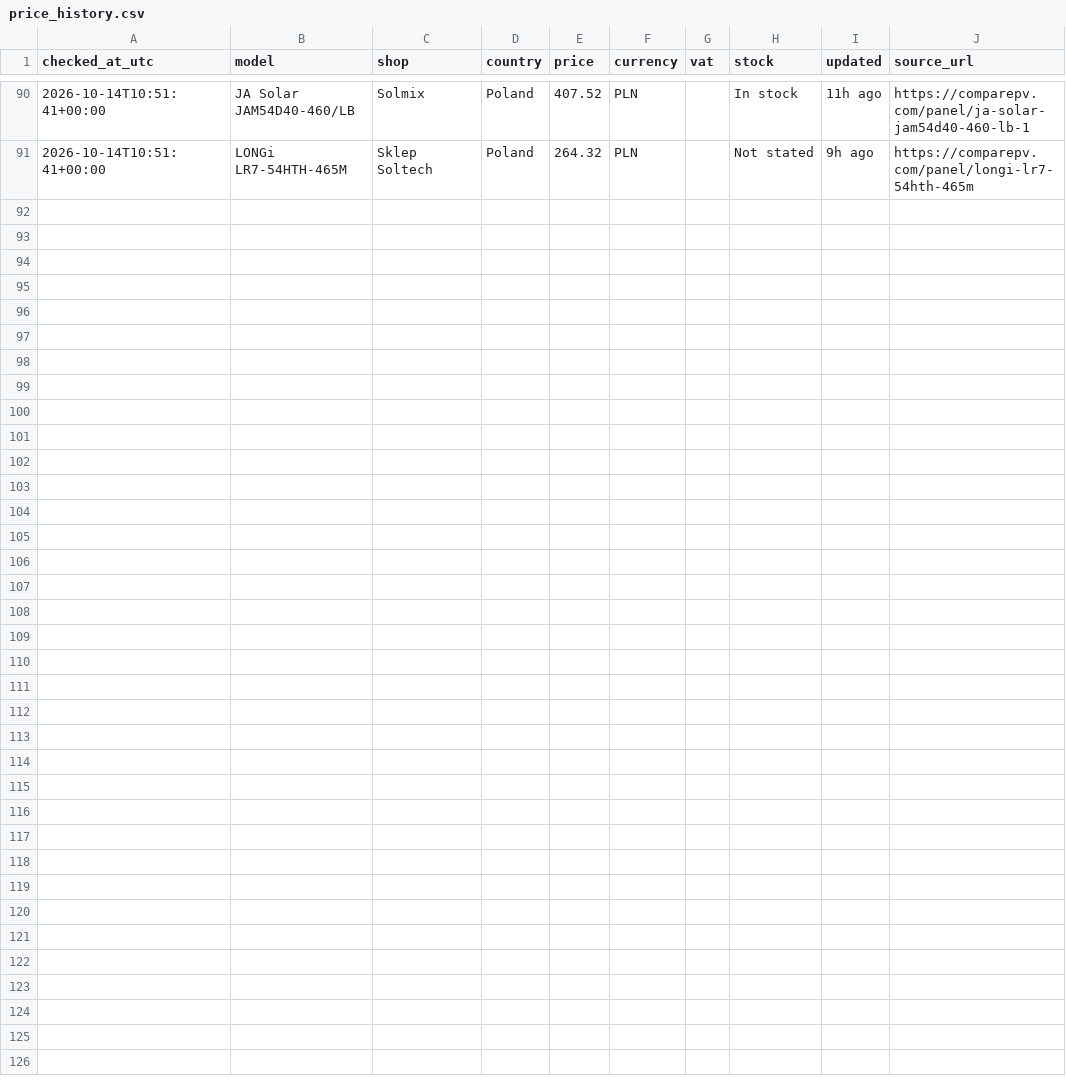
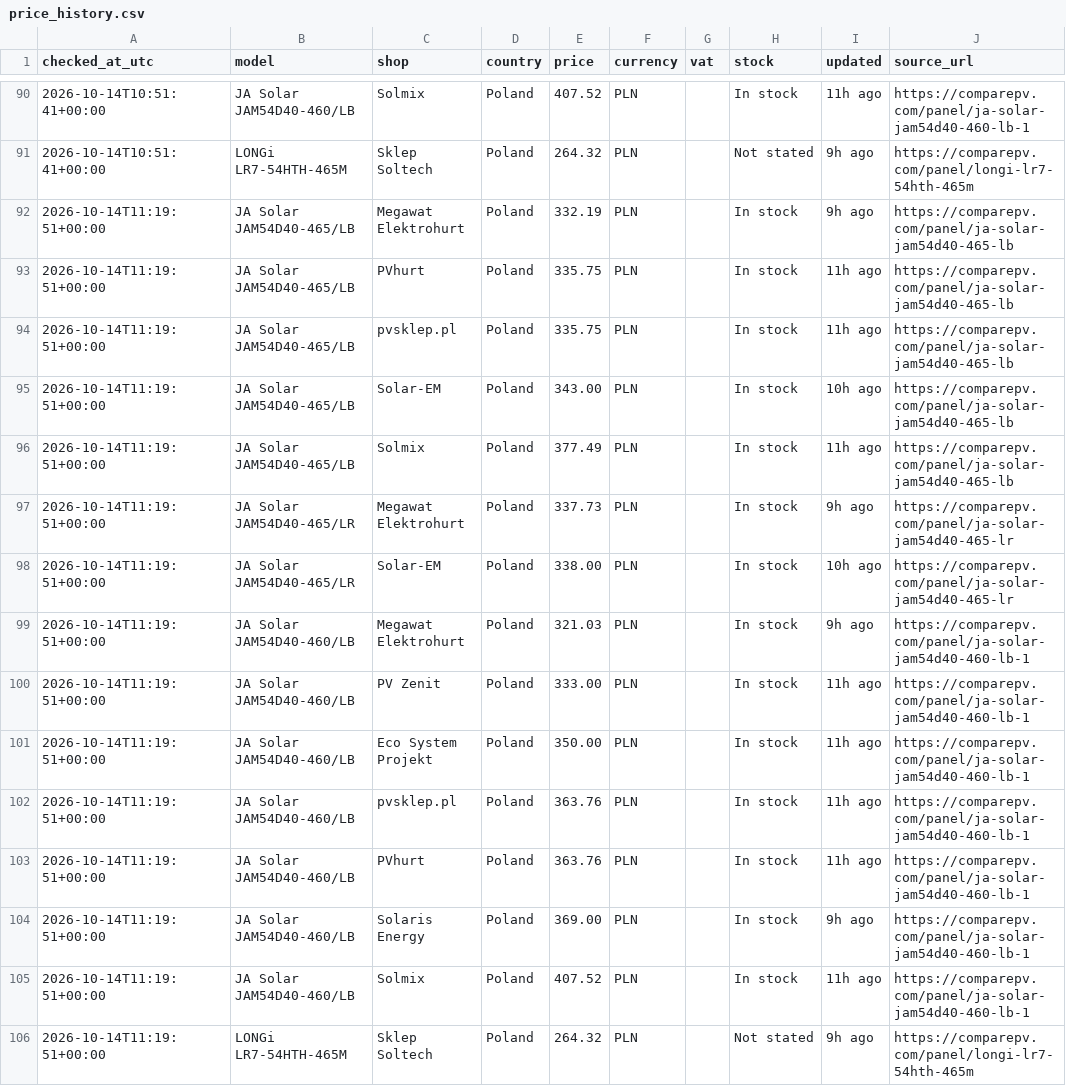
Before and after one commit to blotunga-prog/pv-price-monitor, a CSV file: data/price_history.csv, drawn as a sheet; only a part is shown, gaps mark what is left out; the diff names each change by its address in the sheet, - before the commit and + after, or states it on an @@ line.

```diff
--- a/data/price_history.csv
+++ b/data/price_history.csv
+row 92: 2026-10-14T11:19:51+00:00 | JA Solar JAM54D40-465/LB | Megawat Elektrohurt | Poland | 332.19 | PLN |  | In stock | 9h ago | https://comparepv.com/panel/ja-solar-jam54d40-465-lb
+row 93: 2026-10-14T11:19:51+00:00 | JA Solar JAM54D40-465/LB | PVhurt | Poland | 335.75 | PLN |  | In stock | 11h ago | https://comparepv.com/panel/ja-solar-jam54d40-465-lb
+row 94: 2026-10-14T11:19:51+00:00 | JA Solar JAM54D40-465/LB | pvsklep.pl | Poland | 335.75 | PLN |  | In stock | 11h ago | https://comparepv.com/panel/ja-solar-jam54d40-465-lb
+row 95: 2026-10-14T11:19:51+00:00 | JA Solar JAM54D40-465/LB | Solar-EM | Poland | 343.00 | PLN |  | In stock | 10h ago | https://comparepv.com/panel/ja-solar-jam54d40-465-lb
+row 96: 2026-10-14T11:19:51+00:00 | JA Solar JAM54D40-465/LB | Solmix | Poland | 377.49 | PLN |  | In stock | 11h ago | https://comparepv.com/panel/ja-solar-jam54d40-465-lb
+row 97: 2026-10-14T11:19:51+00:00 | JA Solar JAM54D40-465/LR | Megawat Elektrohurt | Poland | 337.73 | PLN |  | In stock | 9h ago | https://comparepv.com/panel/ja-solar-jam54d40-465-lr
+row 98: 2026-10-14T11:19:51+00:00 | JA Solar JAM54D40-465/LR | Solar-EM | Poland | 338.00 | PLN |  | In stock | 10h ago | https://comparepv.com/panel/ja-solar-jam54d40-465-lr
+row 99: 2026-10-14T11:19:51+00:00 | JA Solar JAM54D40-460/LB | Megawat Elektrohurt | Poland | 321.03 | PLN |  | In stock | 9h ago | https://comparepv.com/panel/ja-solar-jam54d40-460-lb-1
+row 100: 2026-10-14T11:19:51+00:00 | JA Solar JAM54D40-460/LB | PV Zenit | Poland | 333.00 | PLN |  | In stock | 11h ago | https://comparepv.com/panel/ja-solar-jam54d40-460-lb-1
+row 101: 2026-10-14T11:19:51+00:00 | JA Solar JAM54D40-460/LB | Eco System Projekt | Poland | 350.00 | PLN |  | In stock | 11h ago | https://comparepv.com/panel/ja-solar-jam54d40-460-lb-1
+row 102: 2026-10-14T11:19:51+00:00 | JA Solar JAM54D40-460/LB | pvsklep.pl | Poland | 363.76 | PLN |  | In stock | 11h ago | https://comparepv.com/panel/ja-solar-jam54d40-460-lb-1
+row 103: 2026-10-14T11:19:51+00:00 | JA Solar JAM54D40-460/LB | PVhurt | Poland | 363.76 | PLN |  | In stock | 11h ago | https://comparepv.com/panel/ja-solar-jam54d40-460-lb-1
+row 104: 2026-10-14T11:19:51+00:00 | JA Solar JAM54D40-460/LB | Solaris Energy | Poland | 369.00 | PLN |  | In stock | 9h ago | https://comparepv.com/panel/ja-solar-jam54d40-460-lb-1
+row 105: 2026-10-14T11:19:51+00:00 | JA Solar JAM54D40-460/LB | Solmix | Poland | 407.52 | PLN |  | In stock | 11h ago | https://comparepv.com/panel/ja-solar-jam54d40-460-lb-1
+row 106: 2026-10-14T11:19:51+00:00 | LONGi LR7-54HTH-465M | Sklep Soltech | Poland | 264.32 | PLN |  | Not stated | 9h ago | https://comparepv.com/panel/longi-lr7-54hth-465m
```
Also changed, not shown: data/prices.csv.
